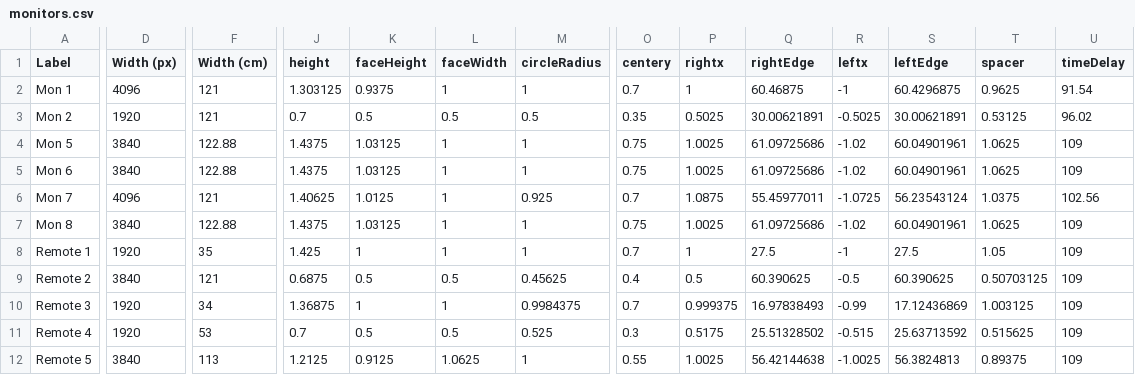
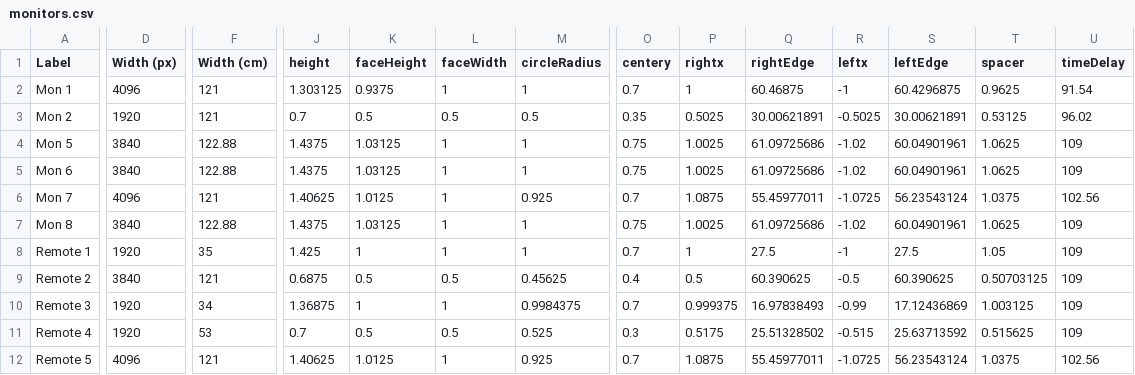
Before and after one commit to UCLA-Elegant-Mind-Club/EMC-ScalLang-Gang, a CSV file: Scrotation Eye Tracking/Calibration/monitors.csv, drawn as a sheet; only a part is shown, gaps mark what is left out; the diff names each change by its address in the sheet, - before the commit and + after, or states it on an @@ line.

```diff
--- a/Scrotation Eye Tracking/Calibration/monitors.csv
+++ b/Scrotation Eye Tracking/Calibration/monitors.csv
-D12 (Width (px)): 3840
+D12 (Width (px)): 4096
-F12 (Width (cm)): 113
+F12 (Width (cm)): 121
-J12 (height): 1.2125
+J12 (height): 1.40625
-K12 (faceHeight): 0.9125
+K12 (faceHeight): 1.0125
-L12 (faceWidth): 1.0625
+L12 (faceWidth): 1
-M12 (circleRadius): 1
+M12 (circleRadius): 0.925
-O12 (centery): 0.55
+O12 (centery): 0.7
-P12 (rightx): 1.0025
+P12 (rightx): 1.0875
-Q12 (rightEdge): 56.42144638
+Q12 (rightEdge): 55.45977011
-R12 (leftx): -1.0025
+R12 (leftx): -1.0725
-S12 (leftEdge): 56.3824813
+S12 (leftEdge): 56.23543124
-T12 (spacer): 0.89375
+T12 (spacer): 1.0375
-U12 (timeDelay): 109
+U12 (timeDelay): 102.56
```
Also changed, not shown: 4 other files.
